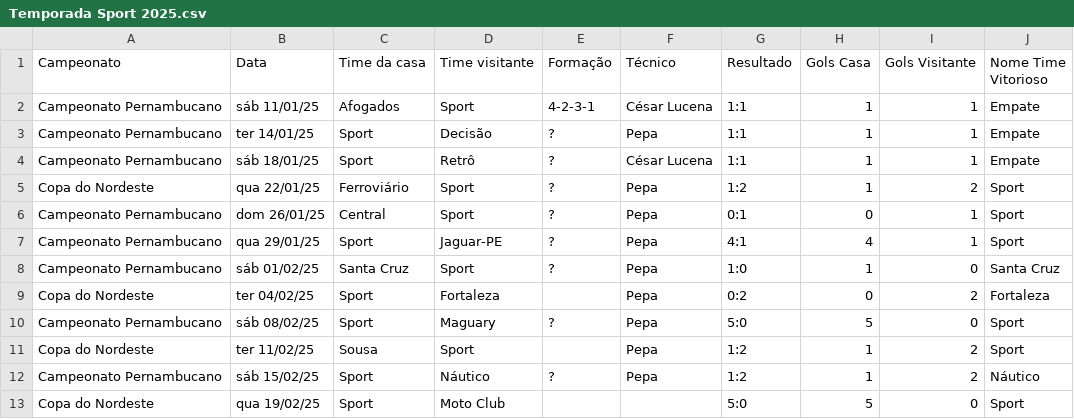
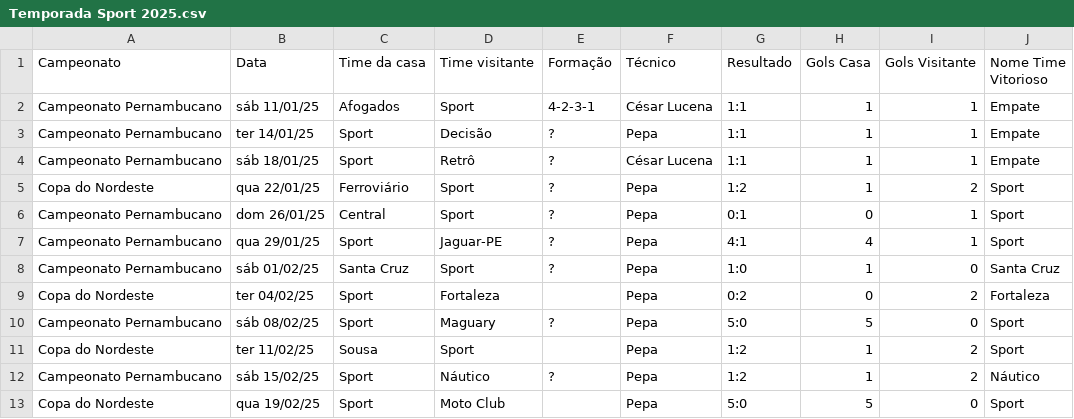
Before and after one commit to vinicius-mouzinho/Aproveitamento-Times-BR, a CSV file: data/Temporada Sport 2025.csv, drawn as a sheet.

```diff
--- a/data/Temporada Sport 2025.csv
+++ b/data/Temporada Sport 2025.csv
@@ -12,2 +12,2 @@ Copa do Nordeste,ter 11/02/25,Sousa,Sport,,Pepa,1:2,1,2,Sport
 Campeonato Pernambucano,sáb 15/02/25,Sport,Náutico,?,Pepa,1:2,1,2,Náutico
-Copa do Nordeste,qua 19/02/25,Sport,Moto Club,,,5:0,5,0,Sport
+Copa do Nordeste,qua 19/02/25,Sport,Moto Club,,Pepa,5:0,5,0,Sport
```
Also changed, not shown: data/Temporada Ceará 2025.csv, data/Temporada Corinthians 2025.csv, 3 other files.
